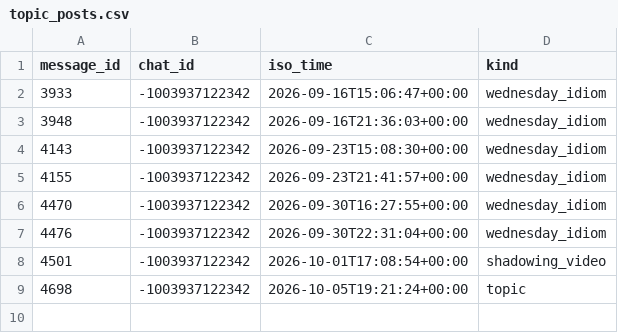
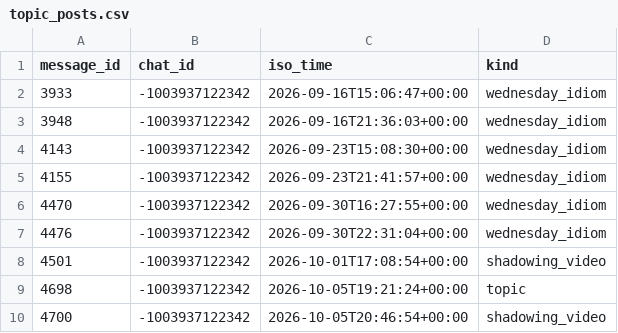
Before and after one commit to Mehinewe/weekly-topic-t, a CSV file: topic_posts.csv, drawn as a sheet; the diff names each change by its address in the sheet, - before the commit and + after, or states it on an @@ line.

```diff
--- a/topic_posts.csv
+++ b/topic_posts.csv
+row 10: 4700 | -1003937122342 | 2026-10-05T20:46:54+00:00 | shadowing_video
```
Also changed, not shown: 1 other file.
